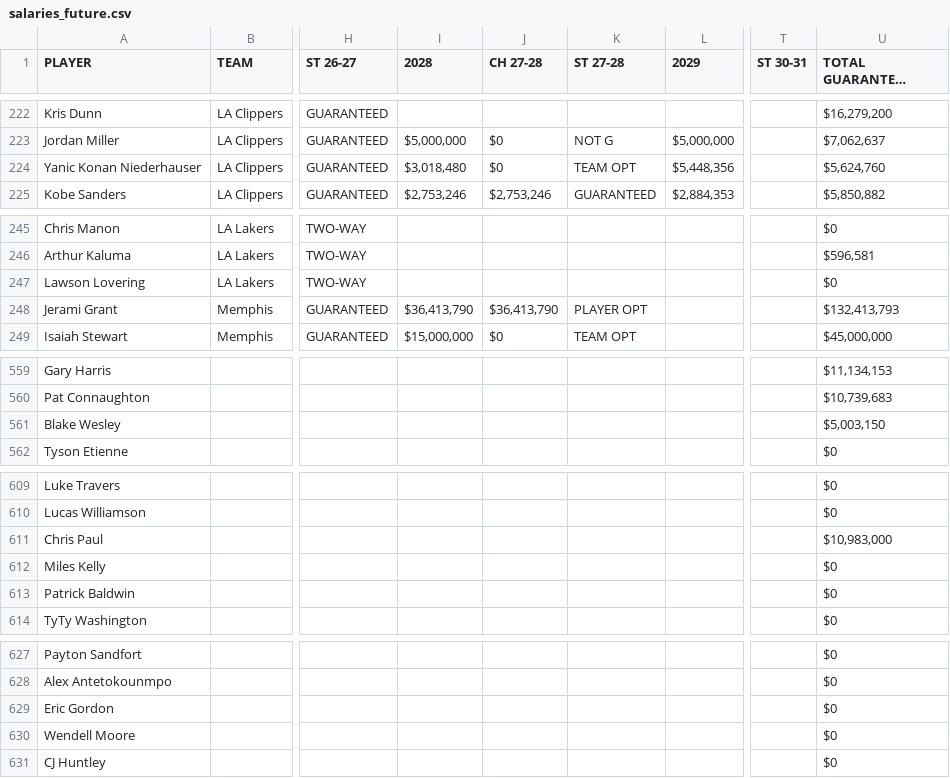
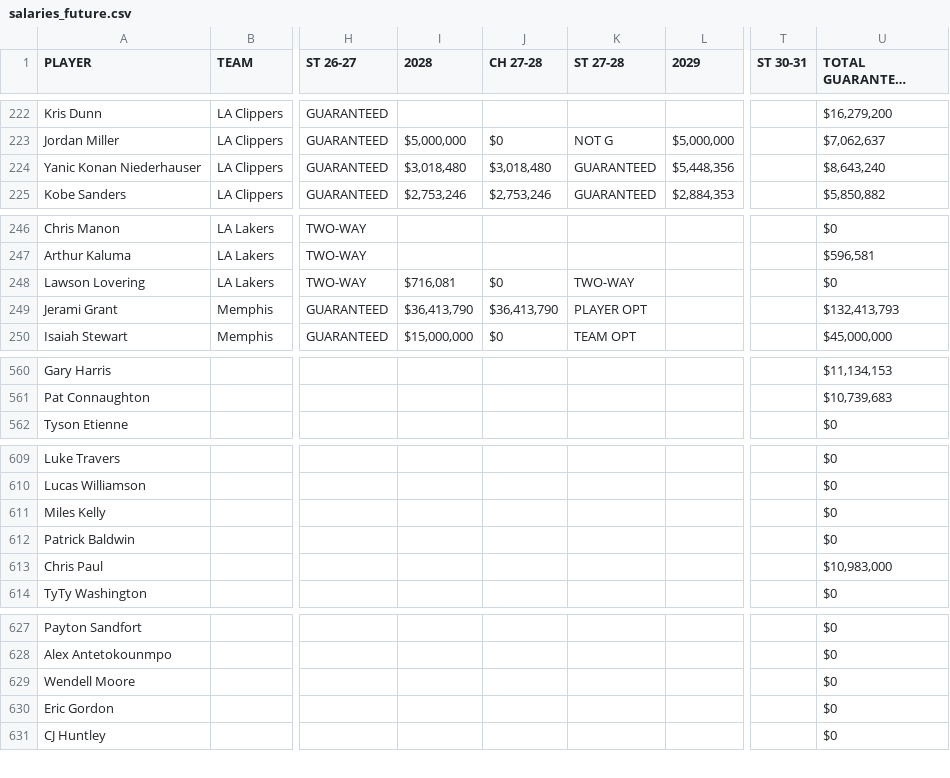
Before and after one commit to jsierrahoopshype/salary-season-finder, a CSV file: data_sources/salaries_future.csv, drawn as a sheet; only a part is shown, gaps mark what is left out; long unchanged cells end in …; removed rows and columns are numbered as before the commit, all else as after; rows hold the shown columns only; the diff covers the shown part only; the diff names each change by its address in the sheet, - before the commit and + after, or states it on an @@ line.

```diff
--- a/data_sources/salaries_future.csv
+++ b/data_sources/salaries_future.csv
-J224 (CH 27-28): $0
+J224 (CH 27-28): $3,018,480
-K224 (ST 27-28): TEAM OPT
+K224 (ST 27-28): GUARANTEED
-U224 (TOTAL GUARANTEED (with 2024-25)): $5,624,760
+U224 (TOTAL GUARANTEED (with 2024-25)): $8,643,240
-I248 (2028): (empty)
+I248 (2028): $716,081
-J248 (CH 27-28): (empty)
+J248 (CH 27-28): $0
-K248 (ST 27-28): (empty)
+K248 (ST 27-28): TWO-WAY
-row 561: Blake Wesley |  |  |  |  |  |  |  | $5,003,150
@@ row 611 moved to row 613: Chris Paul @@
@@ row 630 moved to row 629: Wendell Moore @@
```
Also changed, not shown: 1 added row, 1 moved row and 24 edited cells elsewhere in this file, data_sources/bio.csv, 5 other files.
